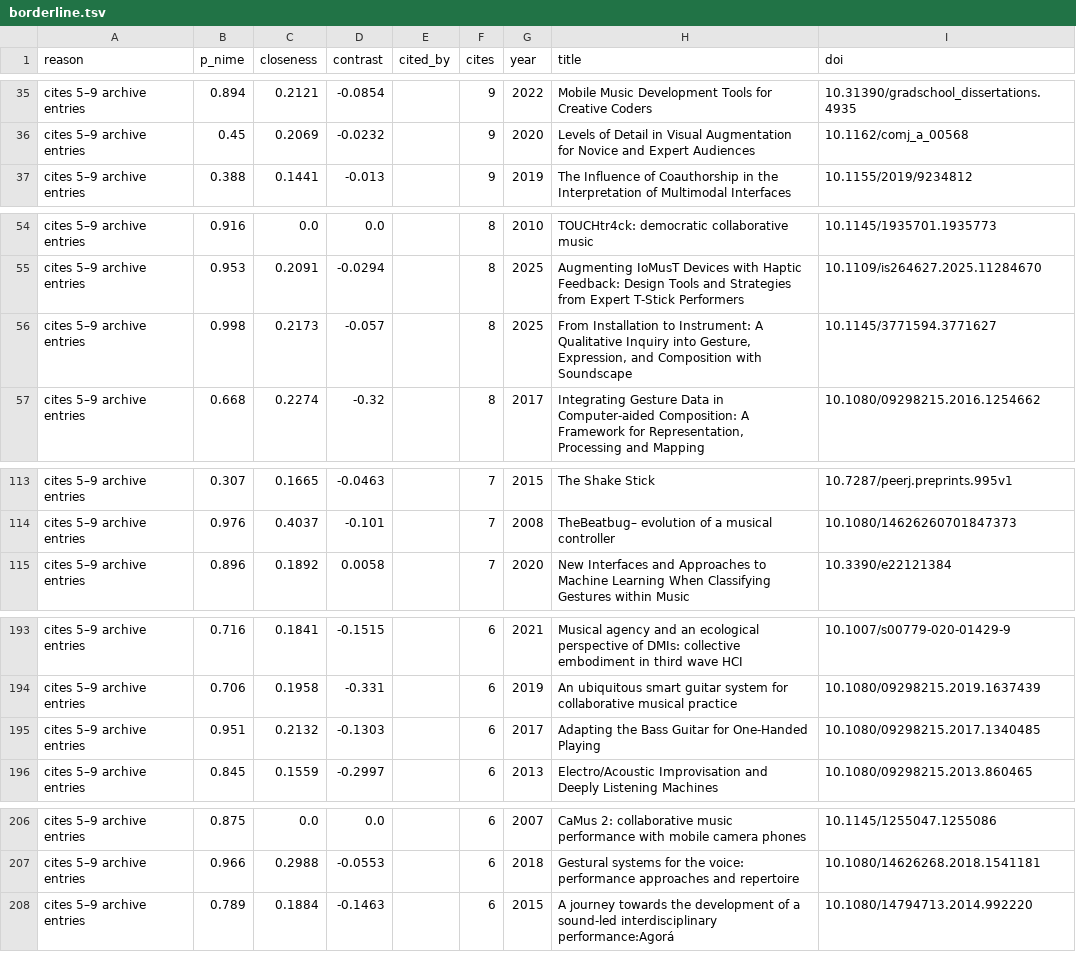
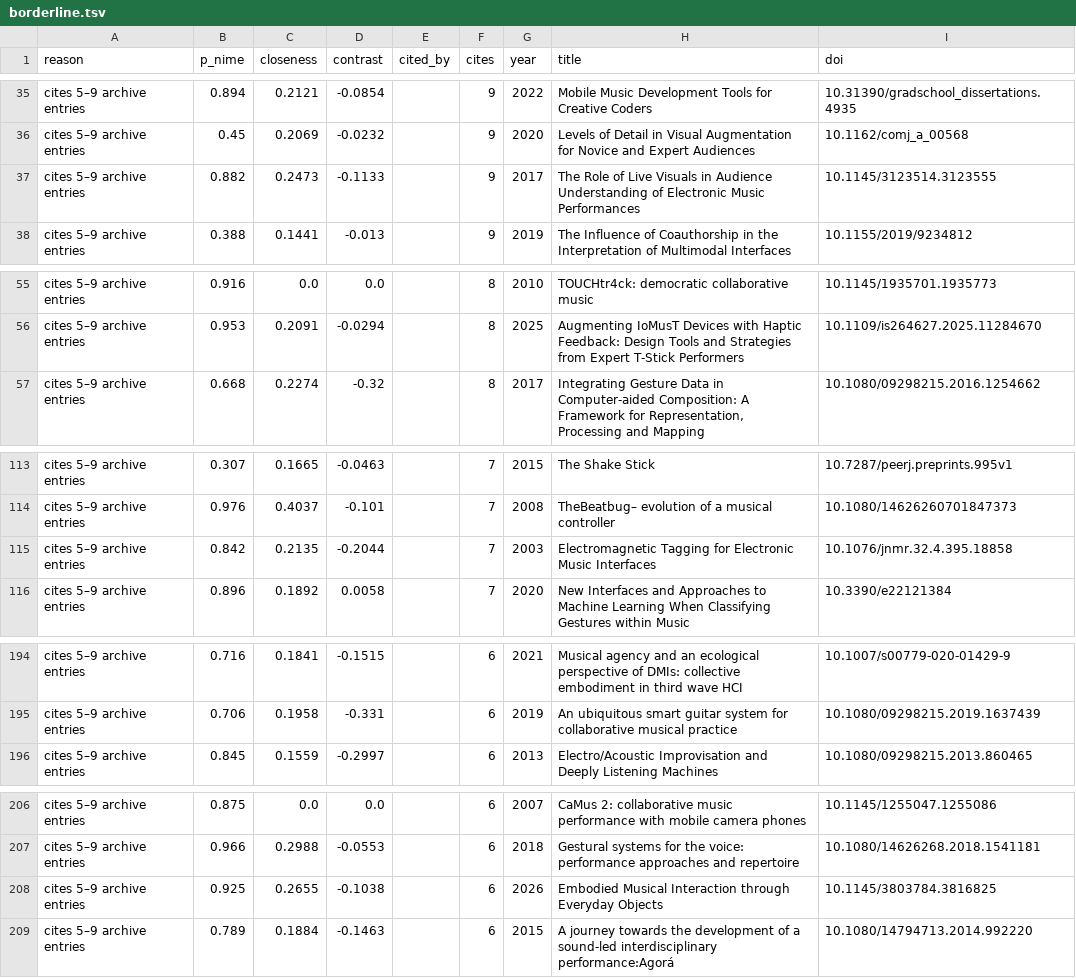
Before and after one commit to alexarje/off-nime, a TSV file: analysis/output/borderline.tsv, drawn as a sheet; only a part is shown, gaps mark what is left out; the diff covers the shown part only.

```diff
--- a/analysis/output/borderline.tsv
+++ b/analysis/output/borderline.tsv
@@ -36,2 +36,3 @@ cites 5–9 archive entries	0.894	0.2121	-0.0854		9	2022	Mobile Music Developmen
 cites 5–9 archive entries	0.45	0.2069	-0.0232		9	2020	Levels of Detail in Visual Augmentation for Novice and Expert Audiences	10.1162/comj_a_00568
+cites 5–9 archive entries	0.882	0.2473	-0.1133		9	2017	The Role of Live Visuals in Audience Understanding of Electronic Music Performances	10.1145/3123514.3123555
 cites 5–9 archive entries	0.388	0.1441	-0.013		9	2019	The Influence of Coauthorship in the Interpretation of Multimodal Interfaces	10.1155/2019/9234812
@@ -55,3 +56,2 @@ cites 5–9 archive entries	0.916	0.0	0.0		8	2010	TOUCHtr4ck: democratic collabo
 cites 5–9 archive entries	0.953	0.2091	-0.0294		8	2025	Augmenting IoMusT Devices with Haptic Feedback: Design Tools and Strategies from Expert T-Stick Performers	10.1109/is264627.2025.11284670
-cites 5–9 archive entries	0.998	0.2173	-0.057		8	2025	From Installation to Instrument: A Qualitative Inquiry into Gesture, Expression, and Composition with Soundscape	10.1145/3771594.3771627
 cites 5–9 archive entries	0.668	0.2274	-0.32		8	2017	Integrating Gesture Data in Computer-aided Composition: A Framework for Representation, Processing and Mapping	10.1080/09298215.2016.1254662
@@ -114,2 +114,3 @@ cites 5–9 archive entries	0.307	0.1665	-0.0463		7	2015	The Shake Stick	10.7287
 cites 5–9 archive entries	0.976	0.4037	-0.101		7	2008	TheBeatbug– evolution of a musical controller	10.1080/14626260701847373
+cites 5–9 archive entries	0.842	0.2135	-0.2044		7	2003	Electromagnetic Tagging for Electronic Music Interfaces	10.1076/jnmr.32.4.395.18858
 cites 5–9 archive entries	0.896	0.1892	0.0058		7	2020	New Interfaces and Approaches to Machine Learning When Classifying Gestures within Music	10.3390/e22121384
@@ -194,3 +195,2 @@ cites 5–9 archive entries	0.716	0.1841	-0.1515		6	2021	Musical agency and an e
 cites 5–9 archive entries	0.706	0.1958	-0.331		6	2019	An ubiquitous smart guitar system for collaborative musical practice	10.1080/09298215.2019.1637439
-cites 5–9 archive entries	0.951	0.2132	-0.1303		6	2017	Adapting the Bass Guitar for One-Handed Playing	10.1080/09298215.2017.1340485
 cites 5–9 archive entries	0.845	0.1559	-0.2997		6	2013	Electro/Acoustic Improvisation and Deeply Listening Machines	10.1080/09298215.2013.860465
@@ -207,2 +207,3 @@ cites 5–9 archive entries	0.875	0.0	0.0		6	2007	CaMus 2: collaborative music p
 cites 5–9 archive entries	0.966	0.2988	-0.0553		6	2018	Gestural systems for the voice: performance approaches and repertoire	10.1080/14626268.2018.1541181
+cites 5–9 archive entries	0.925	0.2655	-0.1038		6	2026	Embodied Musical Interaction through Everyday Objects	10.1145/3803784.3816825
 cites 5–9 archive entries	0.789	0.1884	-0.1463		6	2015	A journey towards the development of a sound-led interdisciplinary performance:Agorá	10.1080/14794713.2014.992220
```
Also changed, not shown: 1 added row, 1 removed row and 1 edited cell elsewhere in this file, analysis/output/candidates_books.tsv, analysis/output/candidates_snowball.tsv, 23 other files.
